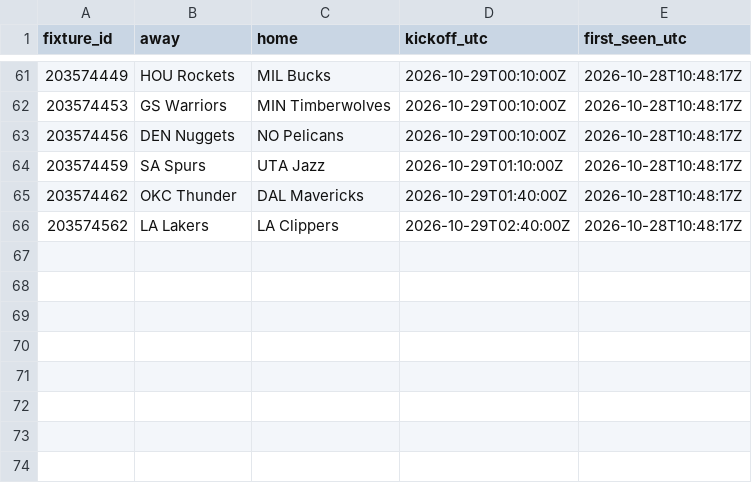
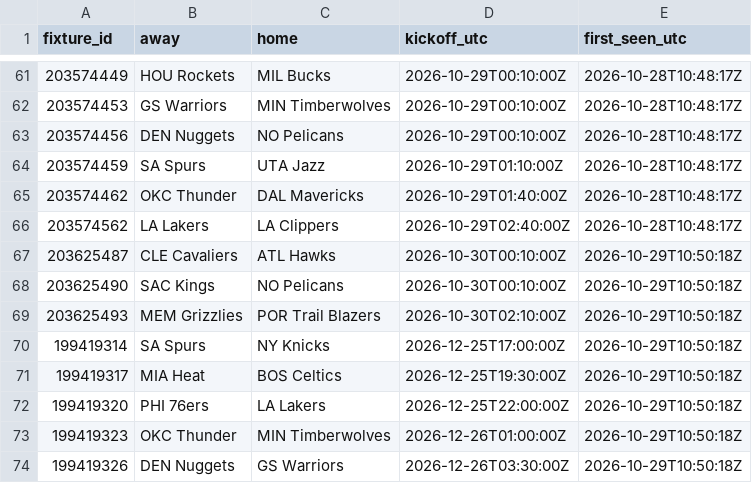
Before and after one commit to kanyewestlover55/beat_ye_bookie, a CSV file: data/bet365/fixtures.csv, drawn as a sheet; only a part is shown, gaps mark what is left out; the diff names each change by its address in the sheet, - before the commit and + after, or states it on an @@ line.

```diff
--- a/data/bet365/fixtures.csv
+++ b/data/bet365/fixtures.csv
+row 67: 203625487 | CLE Cavaliers | ATL Hawks | 2026-10-30T00:10:00Z | 2026-10-29T10:50:18Z
+row 68: 203625490 | SAC Kings | NO Pelicans | 2026-10-30T00:10:00Z | 2026-10-29T10:50:18Z
+row 69: 203625493 | MEM Grizzlies | POR Trail Blazers | 2026-10-30T02:10:00Z | 2026-10-29T10:50:18Z
+row 70: 199419314 | SA Spurs | NY Knicks | 2026-12-25T17:00:00Z | 2026-10-29T10:50:18Z
+row 71: 199419317 | MIA Heat | BOS Celtics | 2026-12-25T19:30:00Z | 2026-10-29T10:50:18Z
+row 72: 199419320 | PHI 76ers | LA Lakers | 2026-12-25T22:00:00Z | 2026-10-29T10:50:18Z
+row 73: 199419323 | OKC Thunder | MIN Timberwolves | 2026-12-26T01:00:00Z | 2026-10-29T10:50:18Z
+row 74: 199419326 | DEN Nuggets | GS Warriors | 2026-12-26T03:30:00Z | 2026-10-29T10:50:18Z
```
Also changed, not shown: 6 other files.
